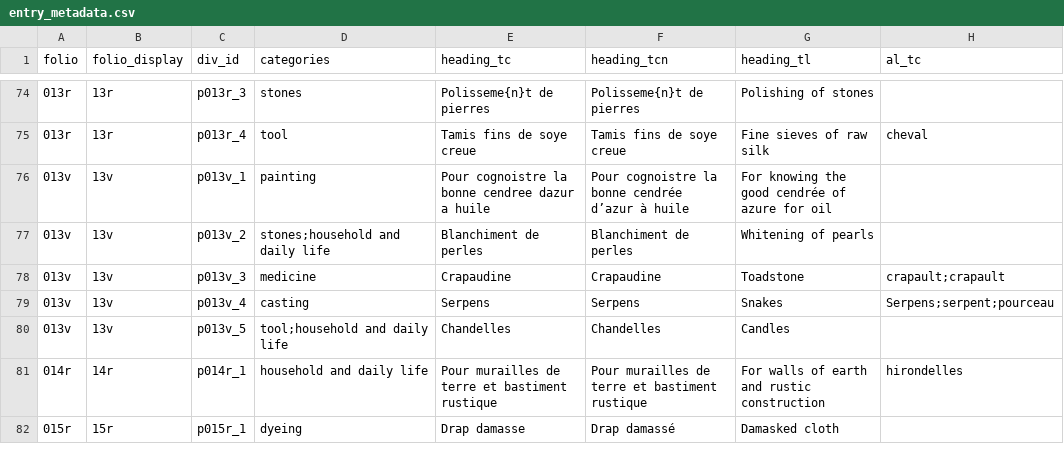
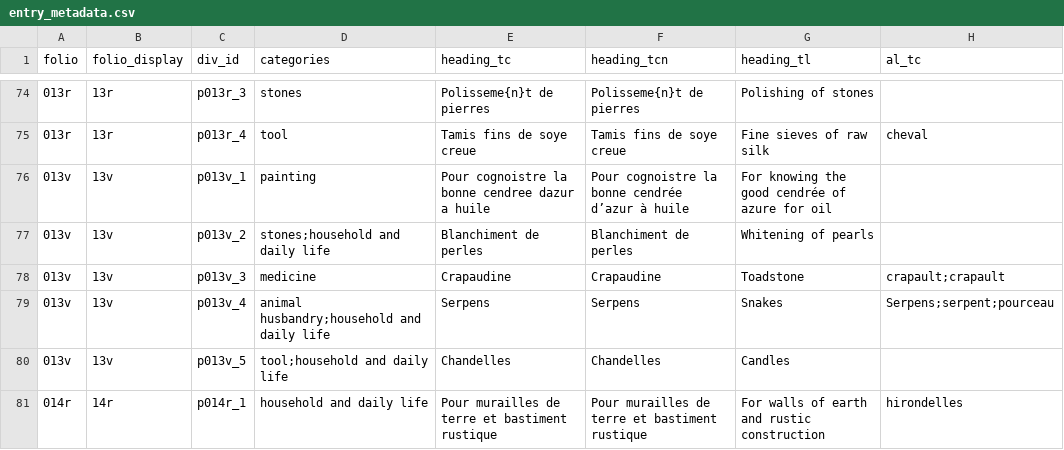
Before and after one commit to cu-mkp/m-k-manuscript-data, a CSV file: metadata/entry_metadata.csv, drawn as a sheet; only a part is shown, gaps mark what is left out; the shorter side is filled out with more unchanged rows; the diff names each change by its address in the sheet, - before the commit and + after, or states it on an @@ line.

```diff
--- a/metadata/entry_metadata.csv
+++ b/metadata/entry_metadata.csv
-D79 (categories): casting
+D79 (categories): animal husbandry;household and daily life
```
Also changed, not shown: 13 other files.
